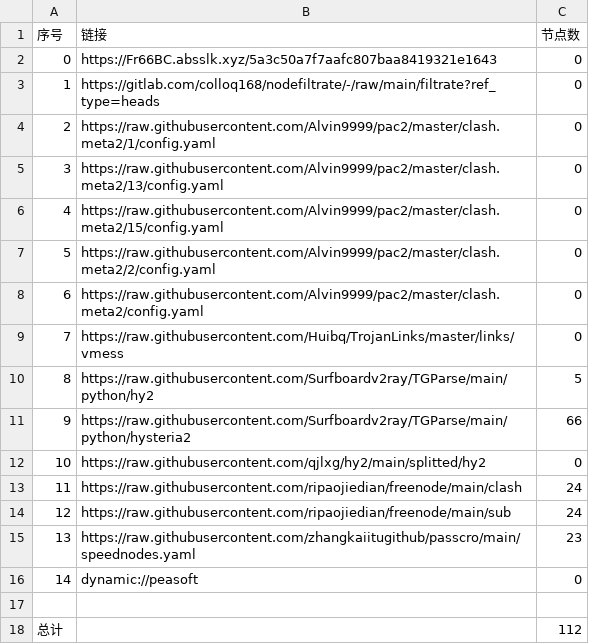
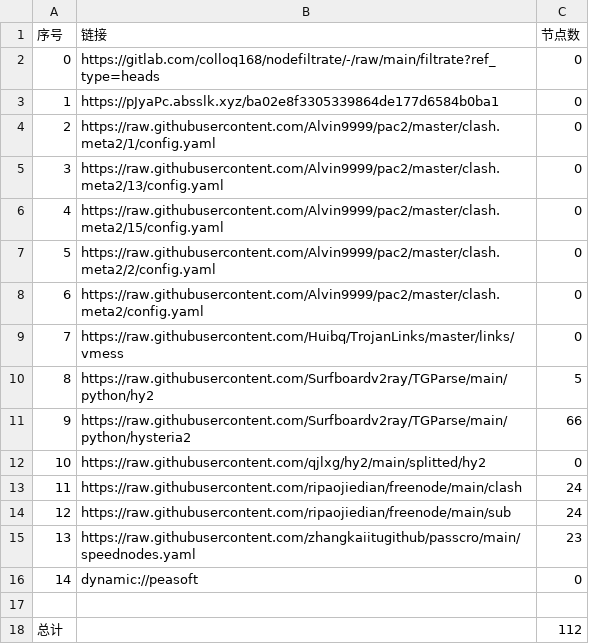
Before and after one commit to xiao99qiao/NoMoreWalls, a CSV file: list_result.csv, drawn as a sheet.

```diff
--- a/list_result.csv
+++ b/list_result.csv
@@ -1,4 +1,4 @@
 序号,链接,节点数
-0,https://Fr66BC.absslk.xyz/5a3c50a7f7aafc807baa8419321e1643,0
-1,https://gitlab.com/colloq168/nodefiltrate/-/raw/main/filtrate?ref_type=heads,0
+0,https://gitlab.com/colloq168/nodefiltrate/-/raw/main/filtrate?ref_type=heads,0
+1,https://pJyaPc.absslk.xyz/ba02e8f3305339864de177d6584b0ba1,0
 2,https://raw.githubusercontent.com/Alvin9999/pac2/master/clash.meta2/1/config.yaml,0
```
Also changed, not shown: 5 other files.
